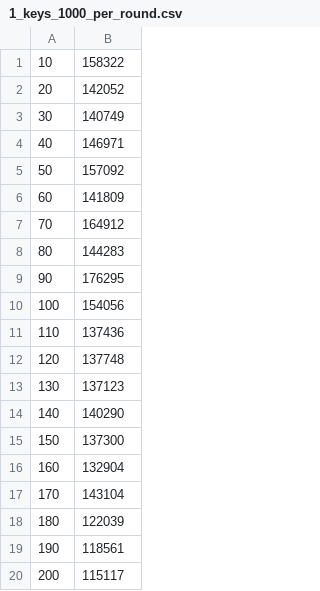
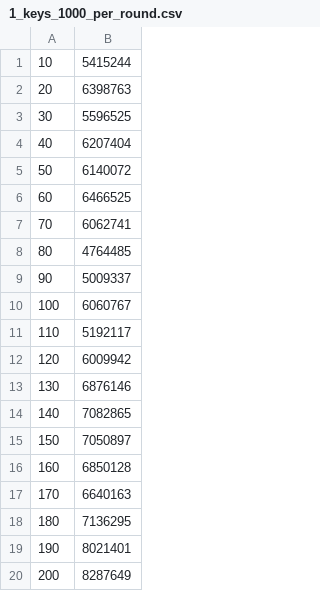
Before and after one commit to RelationalAI/trace-benchmark, a CSV file: measurements/max_hierarchical/1_keys_1000_per_round.csv, drawn as a sheet.

```diff
--- a/measurements/max_hierarchical/1_keys_1000_per_round.csv
+++ b/measurements/max_hierarchical/1_keys_1000_per_round.csv
@@ -1,20 +1,20 @@
-10,158322
-20,142052
-30,140749
-40,146971
-50,157092
-60,141809
-70,164912
-80,144283
-90,176295
-100,154056
-110,137436
-120,137748
-130,137123
-140,140290
-150,137300
-160,132904
-170,143104
-180,122039
-190,118561
-200,115117
+10,5415244
+20,6398763
+30,5596525
+40,6207404
+50,6140072
+60,6466525
+70,6062741
+80,4764485
+90,5009337
+100,6060767
+110,5192117
+120,6009942
+130,6876146
+140,7082865
+150,7050897
+160,6850128
+170,6640163
+180,7136295
+190,8021401
+200,8287649
```
Also changed, not shown: measurements/max_hierarchical/1_keys_10000_per_round.csv, measurements/max_hierarchical/1_keys_1_per_round.csv, 20 other files.
